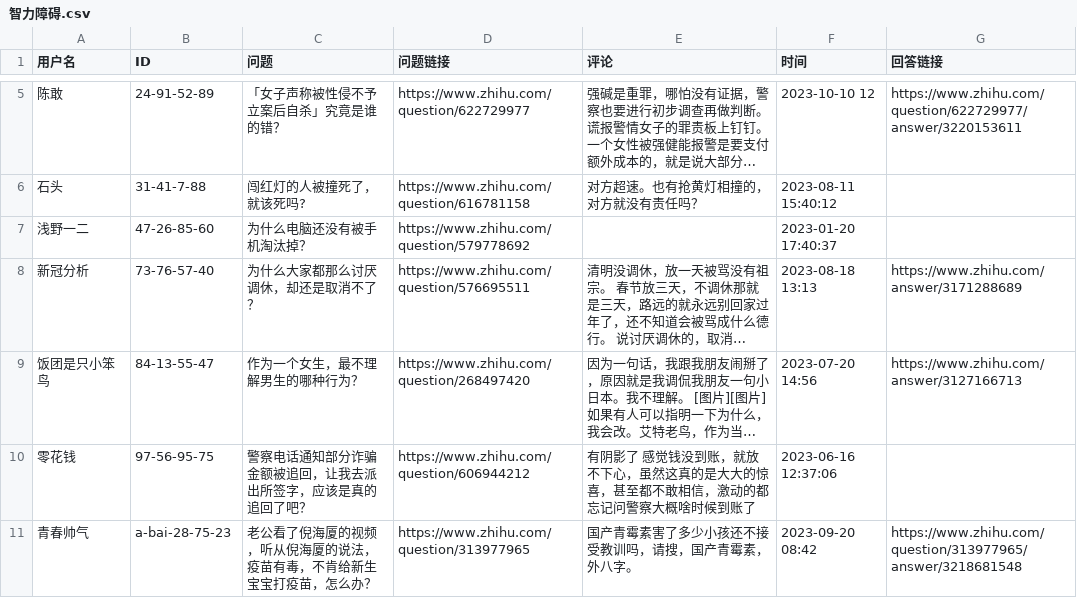
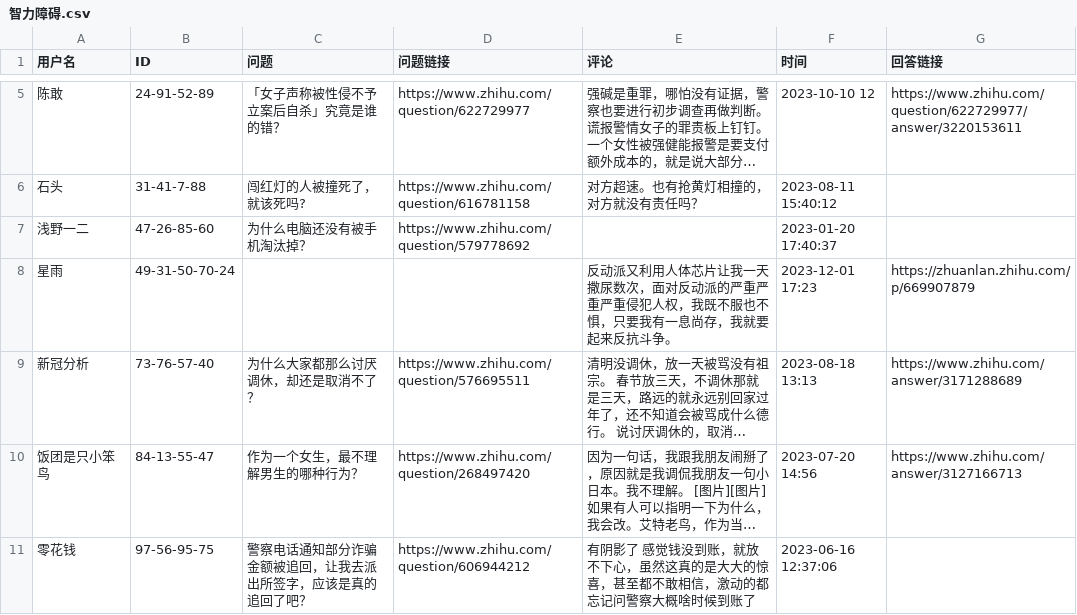
Before and after one commit to blacklisting/zhihu, a CSV file: 智力障碍.csv, drawn as a sheet; only a part is shown, gaps mark what is left out; the shorter side is filled out with more unchanged rows; long unchanged cells end in …; the diff names each change by its address in the sheet, - before the commit and + after, or states it on an @@ line.

Commit message:
Update with a comment just seen.

```diff
--- a/智力障碍.csv
+++ b/智力障碍.csv
+row 8: 星雨 | 49-31-50-70-24 |  |  | 反动派又利用人体芯片让我一天撒尿数次，面对反动派的严重严重严重侵犯人权，我既不服也不惧，只要我有一息尚存，我就要起来反抗斗争。 | 2023-12-01 17:23 | https://zhuanlan.zhihu.com/p/669907879
```
